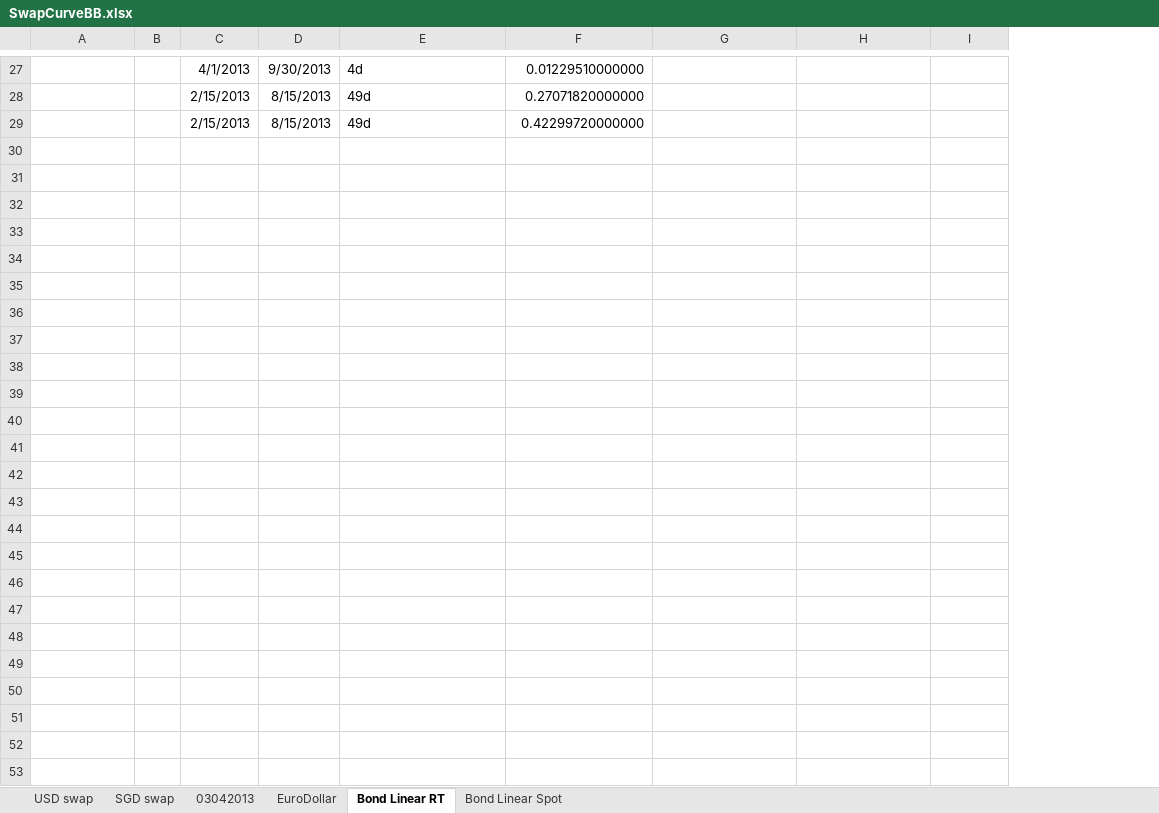
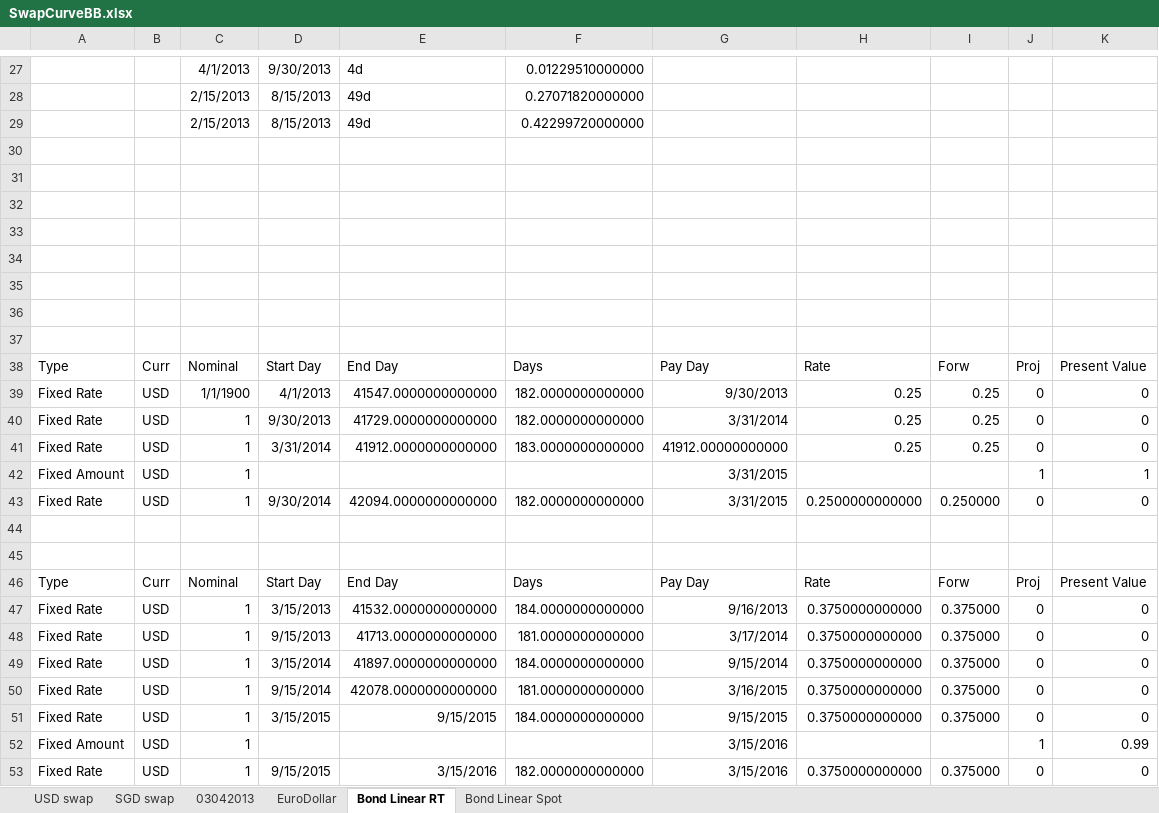
Before and after one commit to michaelhukun/DymonRepo, an Excel workbook: DymonProject/DymonProject/SwapCurveBB.xlsx, sheet Bond Linear RT, drawn as a sheet; only a part is shown, gaps mark what is left out; values as stored, in another font and other column widths than the file's, no borders; the diff names each change by its address in the sheet, - before the commit and + after, or states it on an @@ line.

Commit message:
bond

```diff
--- a/DymonProject/DymonProject/SwapCurveBB.xlsx (sheet Bond Linear RT)
+++ b/DymonProject/DymonProject/SwapCurveBB.xlsx (sheet Bond Linear RT)
+column J, empty
+column K, empty
+row 30: (empty)
+row 31: (empty)
+row 32: (empty)
+row 33: (empty)
+row 34: (empty)
+row 35: (empty)
+row 36: (empty)
+row 37: (empty)
+row 38: Type | Curr | Nominal | Start Day | End Day | Days | Pay Day | Rate | Forw | Proj | Present Value
+row 39: Fixed Rate | USD | 1/1/1900 | 4/1/2013 | 41547.0000000000000 | 182.0000000000000 | 9/30/2013 | 0.25 | 0.25 | 0 | 0
+row 40: Fixed Rate | USD | 1 | 9/30/2013 | 41729.0000000000000 | 182.0000000000000 | 3/31/2014 | 0.25 | 0.25 | 0 | 0
+row 41: Fixed Rate | USD | 1 | 3/31/2014 | 41912.0000000000000 | 183.0000000000000 | 41912.00000000000 | 0.25 | 0.25 | 0 | 0
+row 42: Fixed Amount | USD | 1 |  |  |  | 3/31/2015 |  |  | 1 | 1
+row 43: Fixed Rate | USD | 1 | 9/30/2014 | 42094.0000000000000 | 182.0000000000000 | 3/31/2015 | 0.2500000000000 | 0.250000 | 0 | 0
+row 44: (empty)
+row 45: (empty)
+row 46: Type | Curr | Nominal | Start Day | End Day | Days | Pay Day | Rate | Forw | Proj | Present Value
+row 47: Fixed Rate | USD | 1 | 3/15/2013 | 41532.0000000000000 | 184.0000000000000 | 9/16/2013 | 0.3750000000000 | 0.375000 | 0 | 0
+row 48: Fixed Rate | USD | 1 | 9/15/2013 | 41713.0000000000000 | 181.0000000000000 | 3/17/2014 | 0.3750000000000 | 0.375000 | 0 | 0
+row 49: Fixed Rate | USD | 1 | 3/15/2014 | 41897.0000000000000 | 184.0000000000000 | 9/15/2014 | 0.3750000000000 | 0.375000 | 0 | 0
+row 50: Fixed Rate | USD | 1 | 9/15/2014 | 42078.0000000000000 | 181.0000000000000 | 3/16/2015 | 0.3750000000000 | 0.375000 | 0 | 0
+row 51: Fixed Rate | USD | 1 | 3/15/2015 | 9/15/2015 | 184.0000000000000 | 9/15/2015 | 0.3750000000000 | 0.375000 | 0 | 0
+row 52: Fixed Amount | USD | 1 |  |  |  | 3/15/2016 |  |  | 1 | 0.99
+row 53: Fixed Rate | USD | 1 | 9/15/2015 | 3/15/2016 | 182.0000000000000 | 3/15/2016 | 0.3750000000000 | 0.375000 | 0 | 0
```
